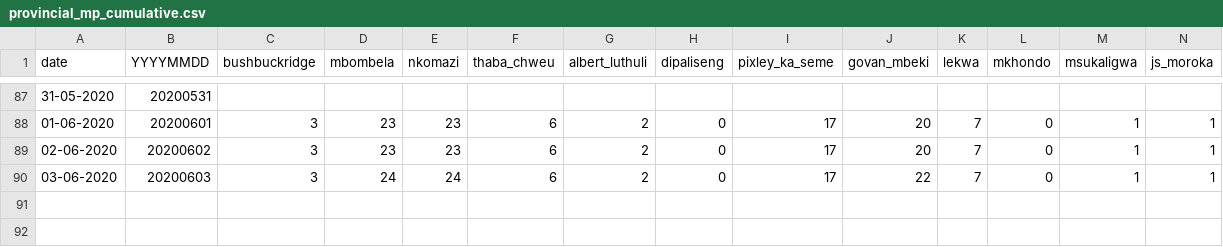
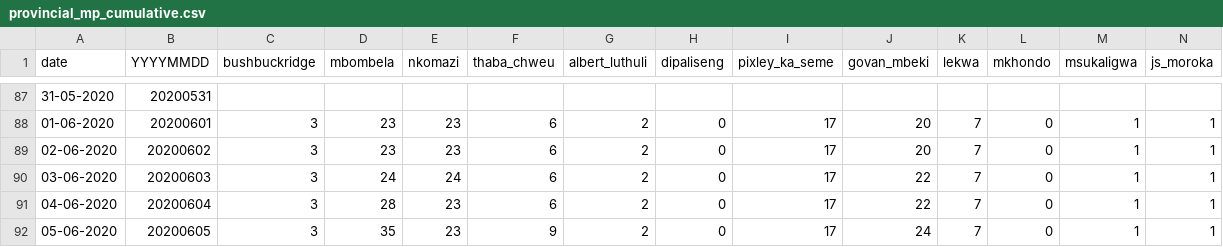
Before and after one commit to dsfsi/covid19za, a CSV file: data/district_data/provincial_mp_cumulative.csv, drawn as a sheet; only a part is shown, gaps mark what is left out; rows hold the shown columns only; the diff names each change by its address in the sheet, - before the commit and + after, or states it on an @@ line.

Commit message:
Update provincial_mp_cumulative.csv

```diff
--- a/data/district_data/provincial_mp_cumulative.csv
+++ b/data/district_data/provincial_mp_cumulative.csv
+row 91: 04-06-2020 | 20200604 | 3 | 28 | 23 | 6 | 2 | 0 | 17 | 22 | 7 | 0 | 1 | 1
+row 92: 05-06-2020 | 20200605 | 3 | 35 | 23 | 9 | 2 | 0 | 17 | 24 | 7 | 0 | 1 | 1
```
